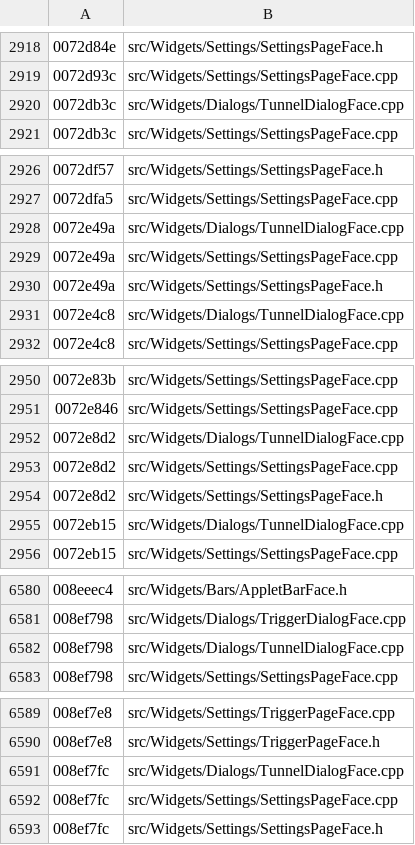
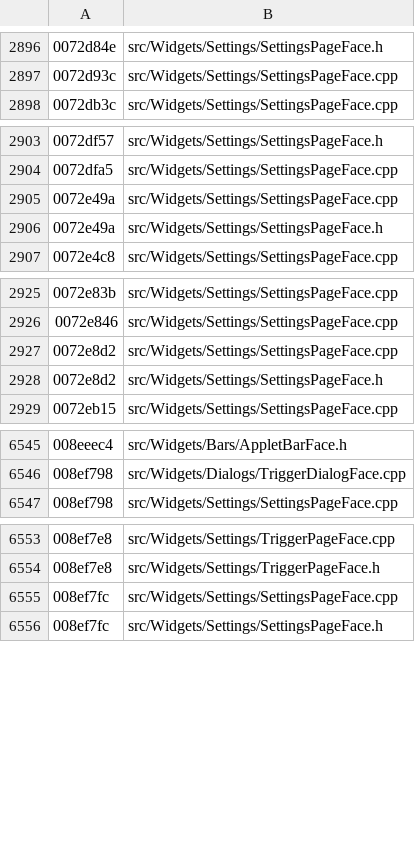
Before and after one commit to iotxfoundry/WindTerm, a TSV file: tools/re/data/fun_index.tsv, drawn as a sheet; only a part is shown, gaps mark what is left out; the diff covers the shown part only.

Commit message:
TunnelDialog 整类:隧道配置对话框(单字段 + 535B 收尾腿)
新类 src/Widgets/Dialogs/TunnelDialogFace.{h,cpp}(QDialog 派生,size 0xc0)。

QMetaObject 0x011a4ee0:**methods=0 / signals=0 / props=0 / superdata=0**
—— 这个对话框**没有任何元接口**,`--class` 查不出东西;全部信息在
dtor 与装配腿里。

字段(dtor 实读):**只有 +0xb8 一个 QString**。
dtor 里该串引用计数归零后走 0x009097b0(535B)的收尾腿再 QDialog 析构;
0xc0 与 +0xb8 两个数字自洽,说明确实没有第二个字段。

**刻意没碰的东西**:docs/pending-attribution.md §1 里记着
SettingsPageFace ↔ TunnelDialogFace 的 FUN_0072d0f2 / FUN_0072bf8a 真重复
(0x48 行结构未裁)。本批只落 TunnelDialog 自己的元对象与 dtor,
那条可疑共享函数仍然挂着 —— 不因为"顺手"就去动它,免得把两个待办搅在一起。

账面:真实现 795 → 799。

```diff
--- a/tools/re/data/fun_index.tsv
+++ b/tools/re/data/fun_index.tsv
@@ -2919,3 +2897,2 @@
 0072d93c	src/Widgets/Settings/SettingsPageFace.cpp
-0072db3c	src/Widgets/Dialogs/TunnelDialogFace.cpp
 0072db3c	src/Widgets/Settings/SettingsPageFace.cpp
@@ -2927,6 +2904,4 @@
 0072dfa5	src/Widgets/Settings/SettingsPageFace.cpp
-0072e49a	src/Widgets/Dialogs/TunnelDialogFace.cpp
 0072e49a	src/Widgets/Settings/SettingsPageFace.cpp
 0072e49a	src/Widgets/Settings/SettingsPageFace.h
-0072e4c8	src/Widgets/Dialogs/TunnelDialogFace.cpp
 0072e4c8	src/Widgets/Settings/SettingsPageFace.cpp
@@ -2951,6 +2926,4 @@
 0072e846	src/Widgets/Settings/SettingsPageFace.cpp
-0072e8d2	src/Widgets/Dialogs/TunnelDialogFace.cpp
 0072e8d2	src/Widgets/Settings/SettingsPageFace.cpp
 0072e8d2	src/Widgets/Settings/SettingsPageFace.h
-0072eb15	src/Widgets/Dialogs/TunnelDialogFace.cpp
 0072eb15	src/Widgets/Settings/SettingsPageFace.cpp
@@ -6581,3 +6546,2 @@
 008ef798	src/Widgets/Dialogs/TriggerDialogFace.cpp
-008ef798	src/Widgets/Dialogs/TunnelDialogFace.cpp
 008ef798	src/Widgets/Settings/SettingsPageFace.cpp
@@ -6590,3 +6554,2 @@
 008ef7e8	src/Widgets/Settings/TriggerPageFace.h
-008ef7fc	src/Widgets/Dialogs/TunnelDialogFace.cpp
 008ef7fc	src/Widgets/Settings/SettingsPageFace.cpp
```
Also changed, not shown: 31 removed rows elsewhere in this file, 5 other files.
